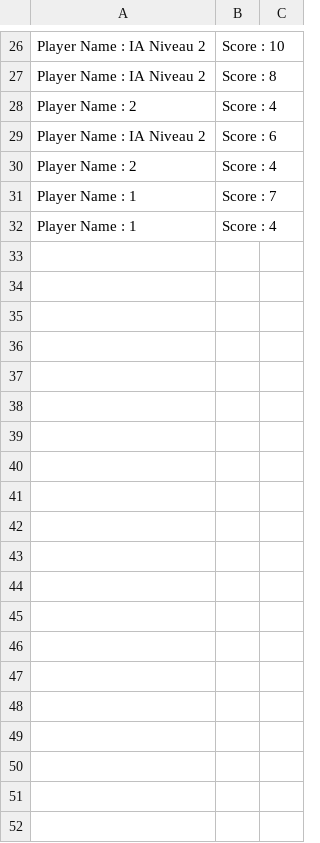
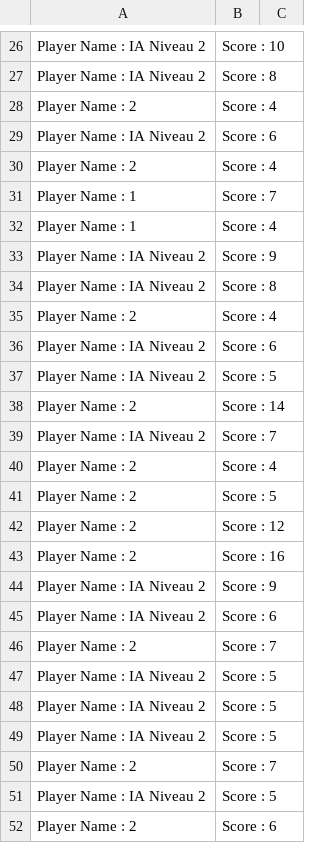
Before and after one commit to kvong92/ProjetJAVA-Puissance-4, a CSV file: scores.csv, drawn as a sheet; only a part is shown, gaps mark what is left out; the diff covers the shown part only; the diff names each change by its address in the sheet, - before the commit and + after, or states it on an @@ line.

```diff
--- a/scores.csv
+++ b/scores.csv
+row 33: Player Name : IA Niveau 2 | Score : 9
+row 34: Player Name : IA Niveau 2 | Score : 8
+row 35: Player Name : 2 | Score : 4
+row 36: Player Name : IA Niveau 2 | Score : 6
+row 37: Player Name : IA Niveau 2 | Score : 5
+row 38: Player Name : 2 | Score : 14
+row 39: Player Name : IA Niveau 2 | Score : 7
+row 40: Player Name : 2 | Score : 4
+row 41: Player Name : 2 | Score : 5
+row 42: Player Name : 2 | Score : 12
+row 43: Player Name : 2 | Score : 16
+row 44: Player Name : IA Niveau 2 | Score : 9
+row 45: Player Name : IA Niveau 2 | Score : 6
+row 46: Player Name : 2 | Score : 7
+row 47: Player Name : IA Niveau 2 | Score : 5
+row 48: Player Name : IA Niveau 2 | Score : 5
+row 49: Player Name : IA Niveau 2 | Score : 5
+row 50: Player Name : 2 | Score : 7
+row 51: Player Name : IA Niveau 2 | Score : 5
+row 52: Player Name : 2 | Score : 6
```
Also changed, not shown: 14 added rows elsewhere in this file, 2 other files.
